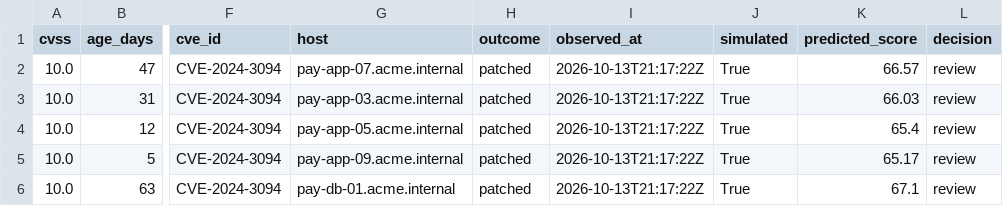
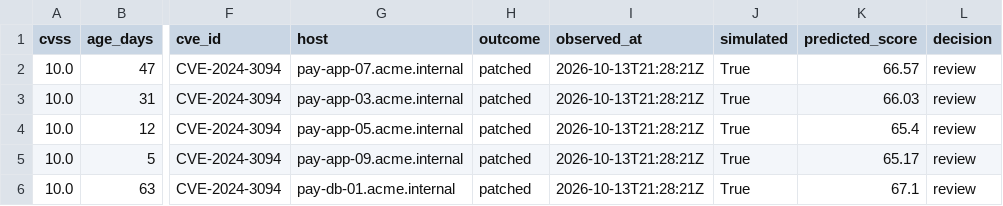
Before and after one commit to svalluru/demojam-agentic-patching, a CSV file: risk_score/training/observed/outcomes.csv, drawn as a sheet; only a part is shown, gaps mark what is left out; the diff names each change by its address in the sheet, - before the commit and + after, or states it on an @@ line.

```diff
--- a/risk_score/training/observed/outcomes.csv
+++ b/risk_score/training/observed/outcomes.csv
-I2:I6 (observed_at): 2026-10-13T21:17:22Z
+I2:I6 (observed_at): 2026-10-13T21:28:21Z
```
Also changed, not shown: 1 other file.
